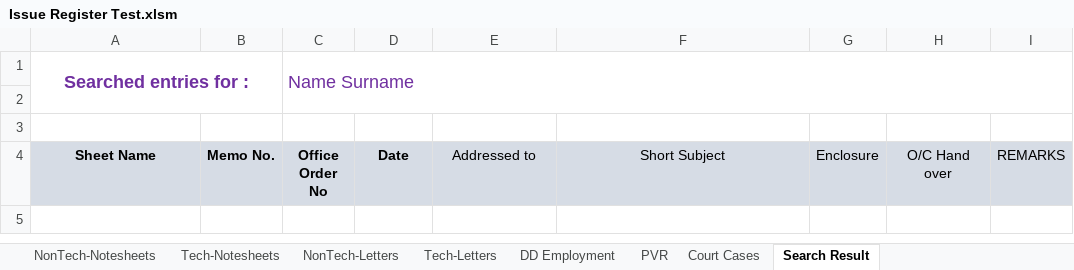
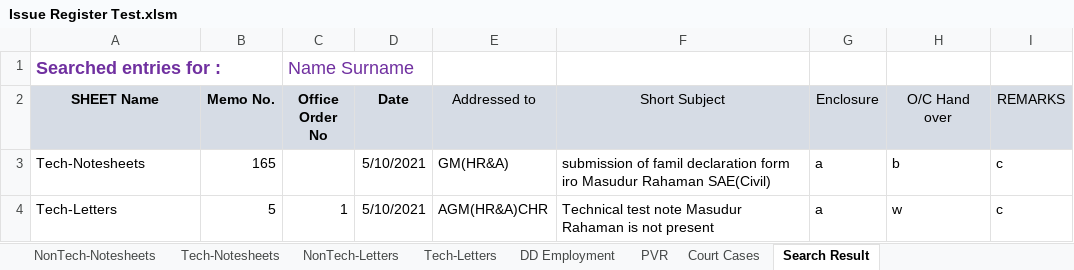
Before and after one commit to dgaws-app01/general, an Excel workbook: Issue Register Test.xlsm, sheet Search Result, drawn as a sheet; values as stored, in another font and other column widths than the file's, no borders; charts and pictures not drawn; removed rows and columns are numbered as before the commit, all else as after; the diff names each change by its address in the sheet, - before the commit and + after, or states it on an @@ line.

Commit message:
Add files via upload

```diff
--- a/Issue Register Test.xlsm (sheet Search Result)
+++ b/Issue Register Test.xlsm (sheet Search Result)
-A1 alignment: center
+A1 alignment: left
-A1:B2 merged
-C1:I2 merged
-row 2: (empty)
-row 3: (empty)
-A2: Sheet Name
+A2: SHEET Name
+row 3: Tech-Notesheets | 165 |  | 5/10/2021 | GM(HR&A) | submission of famil declaration form iro Masudur Rahaman SAE(Civil) | a | b | c
+row 4: Tech-Letters | 5 | 1 | 5/10/2021 | AGM(HR&A)CHR | Technical test note Masudur Rahaman is not present | a | w | c
```
Also changed, not shown: sheet Tech-Letters, sheet Tech-Notesheets, charts or pictures.
